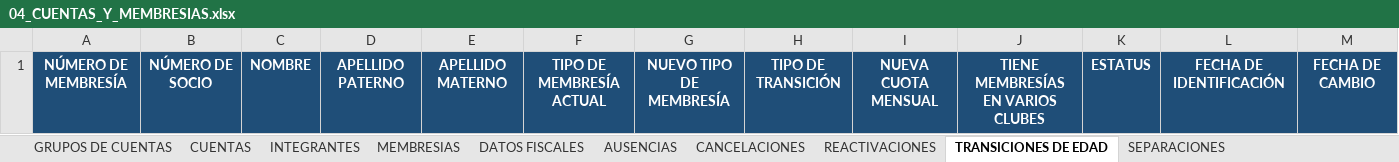
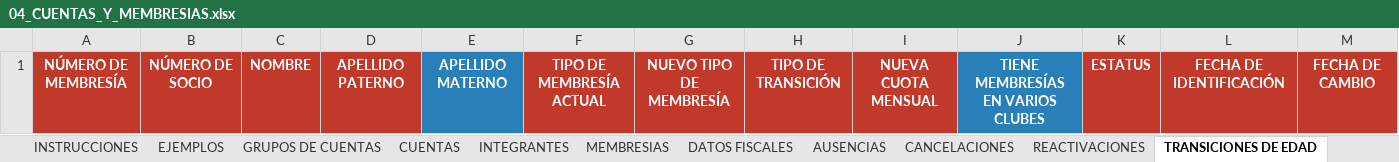
Before and after one commit to desarrollosTekuno/parque_espana, an Excel workbook: database/seeders/data/04_CUENTAS_Y_MEMBRESIAS.xlsx, sheet TRANSICIONES DE EDAD, drawn as a sheet; only a part is shown; values as stored, in another font and other column widths than the file's, no borders; the diff covers the shown part only; the diff names each change by its address in the sheet, - before the commit and + after, or states it on an @@ line.

```diff
--- a/database/seeders/data/04_CUENTAS_Y_MEMBRESIAS.xlsx (sheet TRANSICIONES DE EDAD)
+++ b/database/seeders/data/04_CUENTAS_Y_MEMBRESIAS.xlsx (sheet TRANSICIONES DE EDAD)
+sheet tab: INSTRUCCIONES
+sheet tab: EJEMPLOS
-A1:D1 fill: #1F4E78
+A1:D1 fill: #C0392B
-E1 fill: #1F4E78
+E1 fill: #2980B9
-F1:I1 fill: #1F4E78
+F1:I1 fill: #C0392B
-J1 fill: #1F4E78
+J1 fill: #2980B9
-K1:M1 fill: #1F4E78
+K1:M1 fill: #C0392B
```
Also changed, not shown: cell formats elsewhere in this sheet, sheet AUSENCIAS, sheet MEMBRESIAS, sheet CUENTAS, sheet INTEGRANTES, sheet SEPARACIONES, sheet CANCELACIONES, 3 more sheets, database/seeders/data/02_CLUBES_Y_CONFIGURACION.xlsx, database/seeders/data/03_SOCIOS.xlsx, 5 other files.
